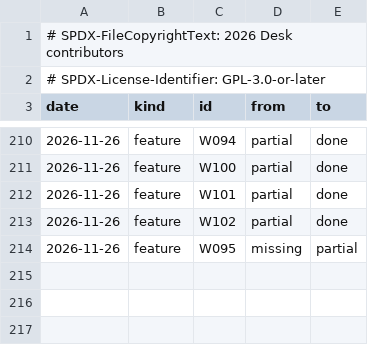
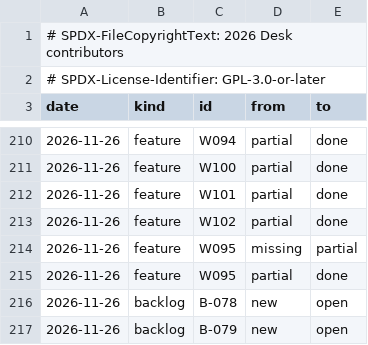
Before and after one commit to brahm/desk, a TSV file: docs/dashboard/changes.tsv, drawn as a sheet; only a part is shown, gaps mark what is left out.

```diff
--- a/docs/dashboard/changes.tsv
+++ b/docs/dashboard/changes.tsv
@@ -214 +214,4 @@ date	kind	id	from	to
 2026-11-26	feature	W095	missing	partial
+2026-11-26	feature	W095	partial	done
+2026-11-26	backlog	B-078	new	open
+2026-11-26	backlog	B-079	new	open
```
Also changed, not shown: docs/dashboard/history.tsv, docs/dashboard/snapshot.tsv.
